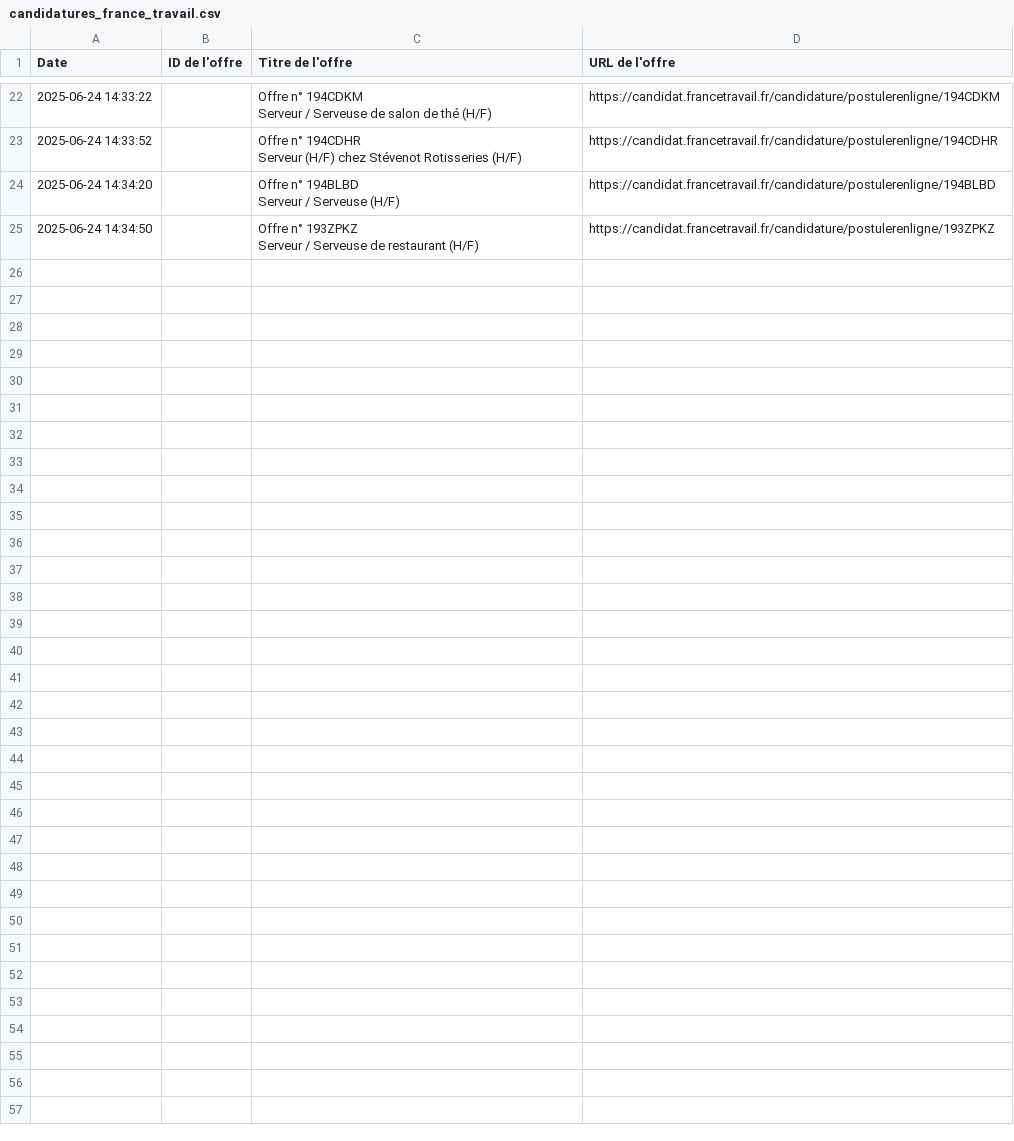
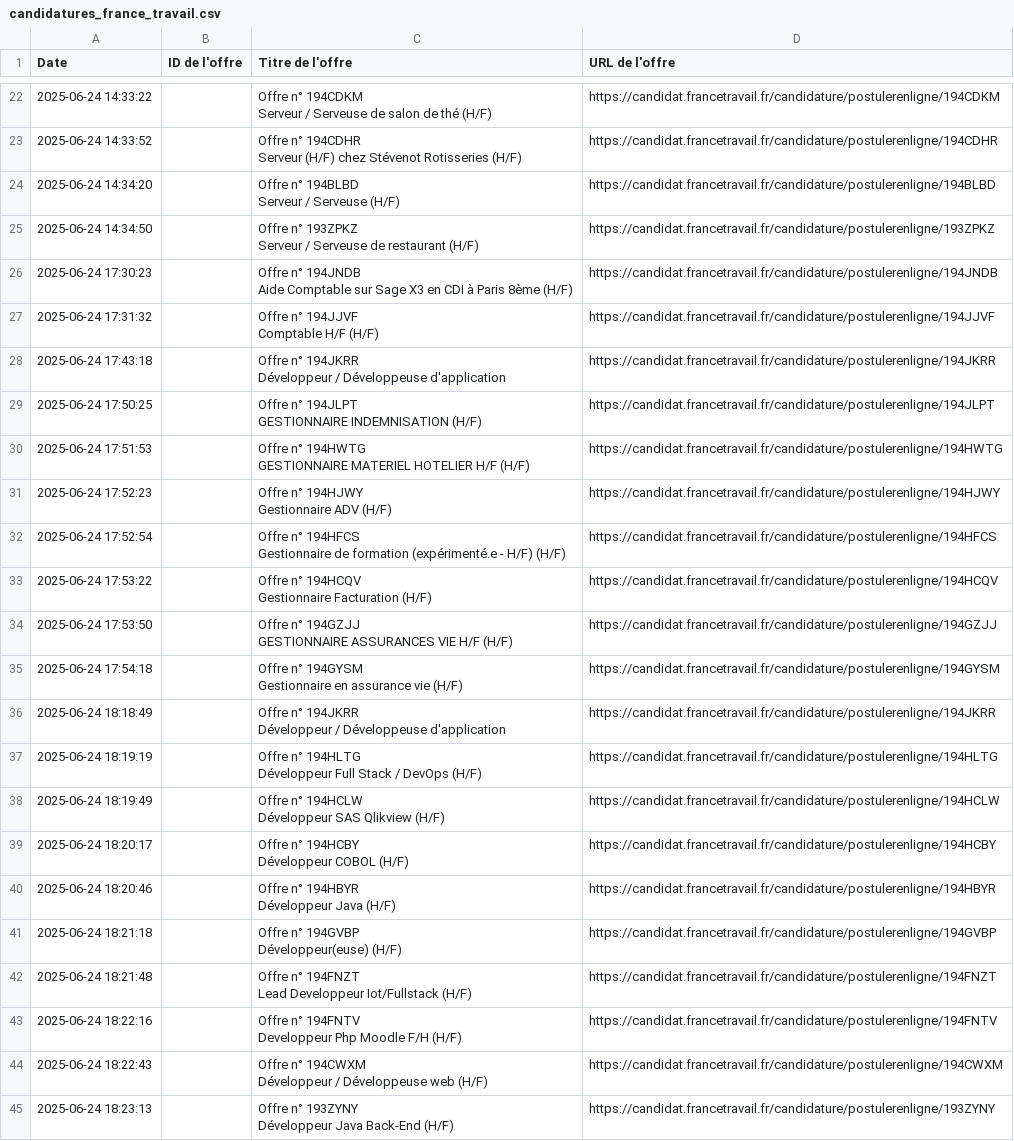
Before and after one commit to douuvid/Api_Final, a CSV file: dossier_pole_emploi/candidatures_france_travail.csv, drawn as a sheet; only a part is shown, gaps mark what is left out; ↵ is a line break in a cell; the diff names each change by its address in the sheet, - before the commit and + after, or states it on an @@ line.

```diff
--- a/dossier_pole_emploi/candidatures_france_travail.csv
+++ b/dossier_pole_emploi/candidatures_france_travail.csv
+row 26: 2025-06-24 17:30:23 |  | Offre n° 194JNDB ↵ Aide Comptable sur Sage X3 en CDI à Paris 8ème (H/F) | https://candidat.francetravail.fr/candidature/postulerenligne/194JNDB
+row 27: 2025-06-24 17:31:32 |  | Offre n° 194JJVF ↵ Comptable H/F (H/F) | https://candidat.francetravail.fr/candidature/postulerenligne/194JJVF
+row 28: 2025-06-24 17:43:18 |  | Offre n° 194JKRR ↵ Développeur / Développeuse d'application | https://candidat.francetravail.fr/candidature/postulerenligne/194JKRR
+row 29: 2025-06-24 17:50:25 |  | Offre n° 194JLPT ↵ GESTIONNAIRE INDEMNISATION (H/F) | https://candidat.francetravail.fr/candidature/postulerenligne/194JLPT
+row 30: 2025-06-24 17:51:53 |  | Offre n° 194HWTG ↵ GESTIONNAIRE MATERIEL HOTELIER H/F (H/F) | https://candidat.francetravail.fr/candidature/postulerenligne/194HWTG
+row 31: 2025-06-24 17:52:23 |  | Offre n° 194HJWY ↵ Gestionnaire ADV (H/F) | https://candidat.francetravail.fr/candidature/postulerenligne/194HJWY
+row 32: 2025-06-24 17:52:54 |  | Offre n° 194HFCS ↵ Gestionnaire de formation (expérimenté.e - H/F) (H/F) | https://candidat.francetravail.fr/candidature/postulerenligne/194HFCS
+row 33: 2025-06-24 17:53:22 |  | Offre n° 194HCQV ↵ Gestionnaire Facturation (H/F) | https://candidat.francetravail.fr/candidature/postulerenligne/194HCQV
+row 34: 2025-06-24 17:53:50 |  | Offre n° 194GZJJ ↵ GESTIONNAIRE ASSURANCES VIE H/F (H/F) | https://candidat.francetravail.fr/candidature/postulerenligne/194GZJJ
+row 35: 2025-06-24 17:54:18 |  | Offre n° 194GYSM ↵ Gestionnaire en assurance vie (H/F) | https://candidat.francetravail.fr/candidature/postulerenligne/194GYSM
+row 36: 2025-06-24 18:18:49 |  | Offre n° 194JKRR ↵ Développeur / Développeuse d'application | https://candidat.francetravail.fr/candidature/postulerenligne/194JKRR
+row 37: 2025-06-24 18:19:19 |  | Offre n° 194HLTG ↵ Développeur Full Stack / DevOps (H/F) | https://candidat.francetravail.fr/candidature/postulerenligne/194HLTG
+row 38: 2025-06-24 18:19:49 |  | Offre n° 194HCLW ↵ Développeur SAS Qlikview (H/F) | https://candidat.francetravail.fr/candidature/postulerenligne/194HCLW
+row 39: 2025-06-24 18:20:17 |  | Offre n° 194HCBY ↵ Développeur COBOL (H/F) | https://candidat.francetravail.fr/candidature/postulerenligne/194HCBY
+row 40: 2025-06-24 18:20:46 |  | Offre n° 194HBYR ↵ Développeur Java (H/F) | https://candidat.francetravail.fr/candidature/postulerenligne/194HBYR
+row 41: 2025-06-24 18:21:18 |  | Offre n° 194GVBP ↵ Développeur(euse) (H/F) | https://candidat.francetravail.fr/candidature/postulerenligne/194GVBP
+row 42: 2025-06-24 18:21:48 |  | Offre n° 194FNZT ↵ Lead Developpeur Iot/Fullstack (H/F) | https://candidat.francetravail.fr/candidature/postulerenligne/194FNZT
+row 43: 2025-06-24 18:22:16 |  | Offre n° 194FNTV ↵ Developpeur Php Moodle F/H (H/F) | https://candidat.francetravail.fr/candidature/postulerenligne/194FNTV
+row 44: 2025-06-24 18:22:43 |  | Offre n° 194CWXM ↵ Développeur / Développeuse web (H/F) | https://candidat.francetravail.fr/candidature/postulerenligne/194CWXM
+row 45: 2025-06-24 18:23:13 |  | Offre n° 193ZYNY ↵ Développeur Java Back-End (H/F) | https://candidat.francetravail.fr/candidature/postulerenligne/193ZYNY
```
Also changed, not shown: 4 other files.
